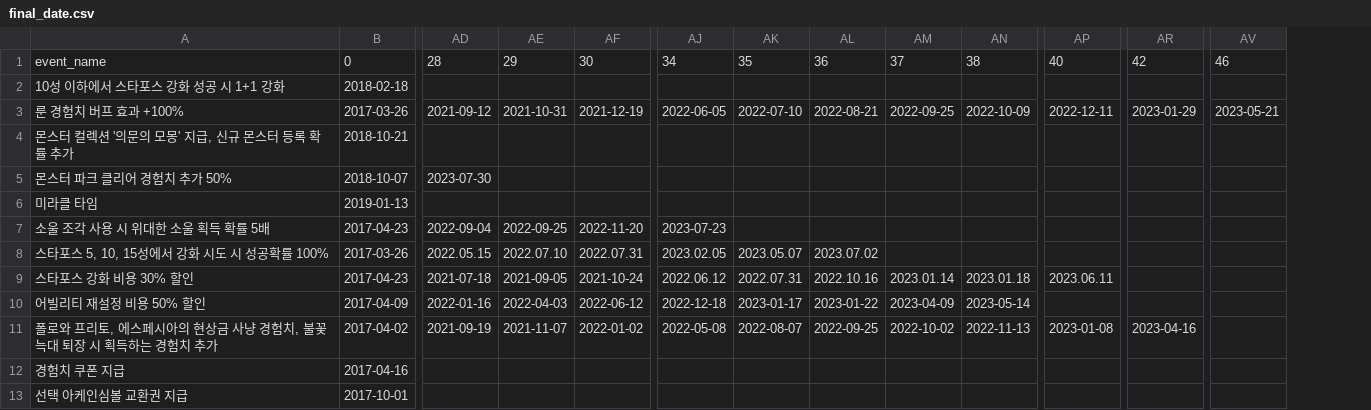
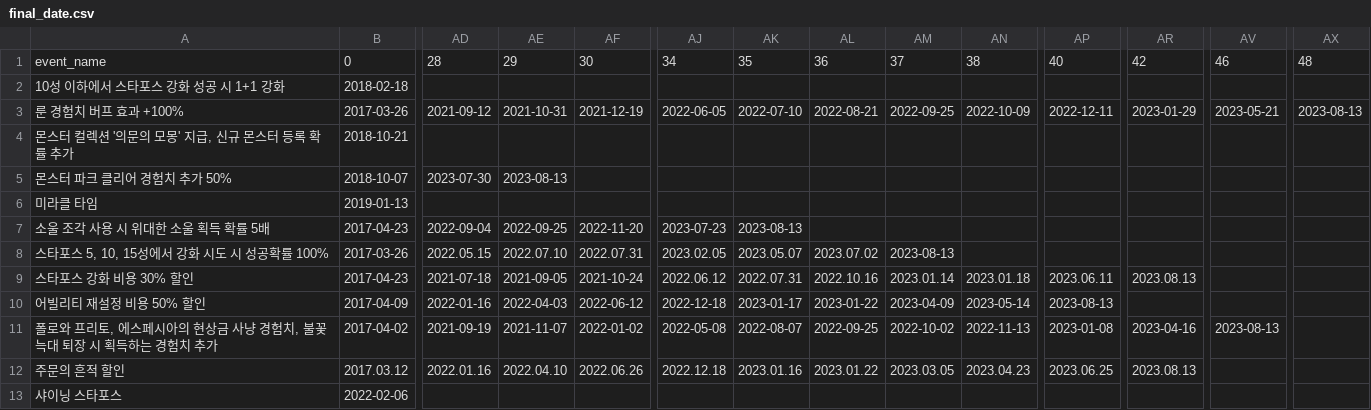
Before and after one commit to wan6570/SundayMapleProject, a CSV file: data/final_date.csv, drawn as a sheet; only a part is shown, gaps mark what is left out; removed rows and columns are numbered as before the commit, all else as after; rows hold the shown columns only; the diff names each change by its address in the sheet, - before the commit and + after, or states it on an @@ line.

```diff
--- a/data/final_date.csv
+++ b/data/final_date.csv
+column AX, rows 1-3: 48 |  | 2023-08-13
-AE5: (empty)
+AE5: 2023-08-13
-AK7: (empty)
+AK7: 2023-08-13
-AM8: (empty)
+AM8: 2023-08-13
-AR9: (empty)
+AR9: 2023.08.13
-AP10: (empty)
+AP10: 2023-08-13
-AV11: (empty)
+AV11: 2023-08-13
-row 12: 경험치 쿠폰 지급 | 2017-04-16
-row 13: 선택 아케인심볼 교환권 지급 | 2017-10-01
+row 12: 주문의 흔적 할인 | 2017.03.12 | 2022.01.16 | 2022.04.10 | 2022.06.26 | 2022.12.18 | 2023.01.16 | 2023.01.22 | 2023.03.05 | 2023.04.23 | 2023.06.25 | 2023.08.13
+row 13: 샤이닝 스타포스 | 2022-02-06
```
Also changed, not shown: 3 other files.
